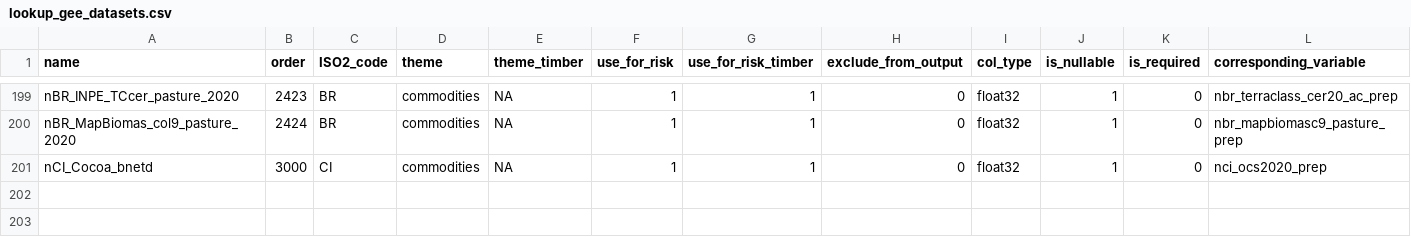
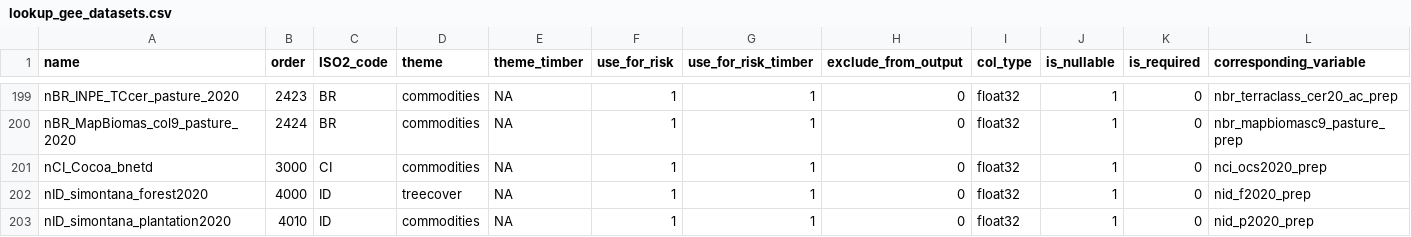
Before and after one commit to forestdatapartnership/whisp, a CSV file: src/openforis_whisp/parameters/lookup_gee_datasets.csv, drawn as a sheet; only a part is shown, gaps mark what is left out.

Commit message:
mockup data Indonesia

```diff
--- a/src/openforis_whisp/parameters/lookup_gee_datasets.csv
+++ b/src/openforis_whisp/parameters/lookup_gee_datasets.csv
@@ -201 +201,3 @@ nBR_MapBiomas_col9_pasture_2020,2424,BR,commodities,NA,1,1,0,float32,1,0,nbr_map
 nCI_Cocoa_bnetd,3000,CI,commodities,NA,1,1,0,float32,1,0,nci_ocs2020_prep
+nID_simontana_forest2020,4000,ID,treecover,NA,1,1,0,float32,1,0,nid_f2020_prep
+nID_simontana_plantation2020,4010,ID,commodities,NA,1,1,0,float32,1,0,nid_p2020_prep
```
Also changed, not shown: 2 other files.
